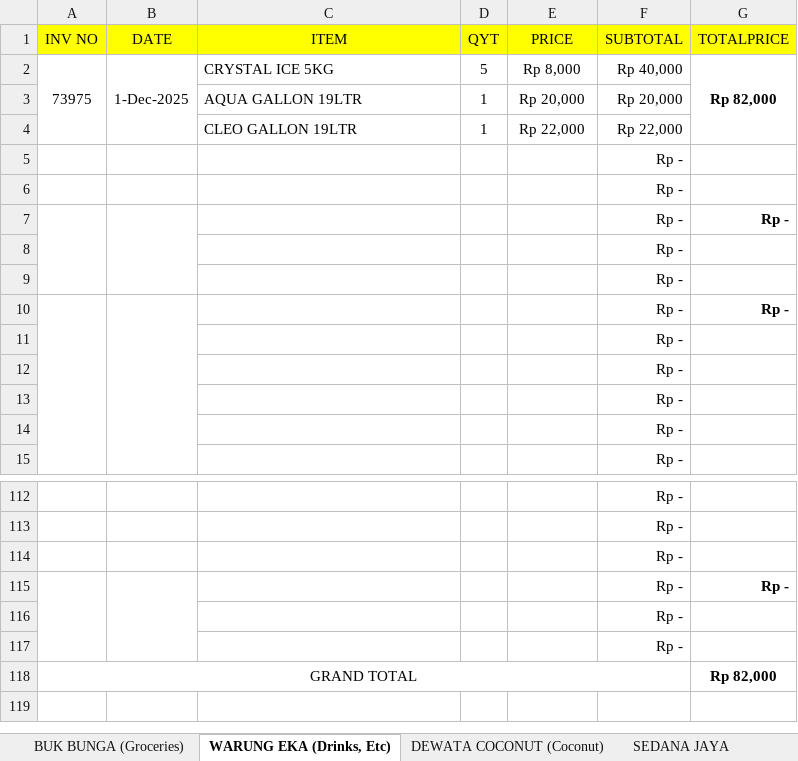
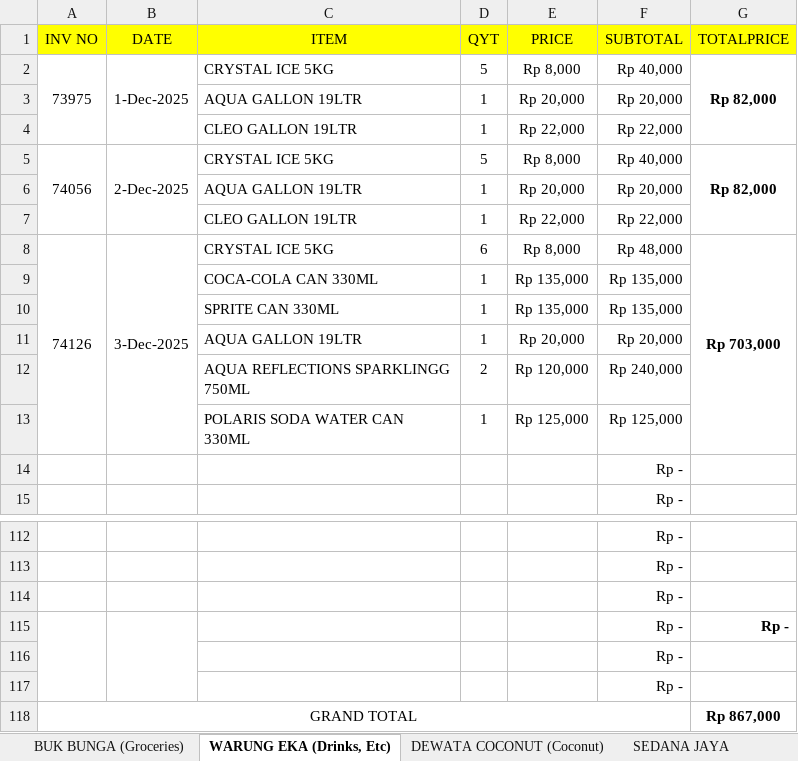
Before and after one commit to rizuki567-cyber/Purchasing-operations, an Excel workbook: DECEMBER/DECEMBER BAR.xlsx, sheet WARUNG EKA (Drinks, Etc), drawn as a sheet; only a part is shown, gaps mark what is left out; values as stored, in another font and other column widths than the file's, no borders; removed rows and columns are numbered as before the commit, all else as after; the diff names each change by its address in the sheet, - before the commit and + after, or states it on an @@ line.

```diff
--- a/DECEMBER/DECEMBER BAR.xlsx (sheet WARUNG EKA (Drinks, Etc))
+++ b/DECEMBER/DECEMBER BAR.xlsx (sheet WARUNG EKA (Drinks, Etc))
-row 5:  |  |  |  |  | Rp -
-row 6:  |  |  |  |  | Rp -
-row 7:  |  |  |  |  | Rp - | Rp -
-row 8:  |  |  |  |  | Rp -
-row 9:  |  |  |  |  | Rp -
-row 10:  |  |  |  |  | Rp - | Rp -
-row 11:  |  |  |  |  | Rp -
-row 12:  |  |  |  |  | Rp -
-row 13:  |  |  |  |  | Rp -
+row 5: 74056 | 2-Dec-2025 | CRYSTAL ICE 5KG | 5 | Rp 8,000 | Rp 40,000 | Rp 82,000
+row 6:  |  | AQUA GALLON 19LTR | 1 | Rp 20,000 | Rp 20,000
+row 7:  |  | CLEO GALLON 19LTR | 1 | Rp 22,000 | Rp 22,000
+row 8: 74126 | 3-Dec-2025 | CRYSTAL ICE 5KG | 6 | Rp 8,000 | Rp 48,000 | Rp 703,000
+row 9:  |  | COCA-COLA CAN 330ML | 1 | Rp 135,000 | Rp 135,000
+row 10:  |  | SPRITE CAN 330ML | 1 | Rp 135,000 | Rp 135,000
+row 11:  |  | AQUA GALLON 19LTR | 1 | Rp 20,000 | Rp 20,000
+row 12:  |  | AQUA REFLECTIONS SPARKLINGG 750ML | 2 | Rp 120,000 | Rp 240,000
+row 13:  |  | POLARIS SODA WATER CAN 330ML | 1 | Rp 125,000 | Rp 125,000
-G118 (TOTALPRICE): Rp 82,000
+G118 (TOTALPRICE): Rp 867,000
```
Also changed, not shown: sheet SEDANA JAYA, sheet DEWATA COCONUT (Coconut), sheet TOTAL, formulas that keep their value, charts or pictures, DECEMBER/DECEMBER KITCHEN.xlsx, NOVEMBER/NOVEMBER KITCHEN OUTSTANDING/NOVEMBER SURYA CIPTA NIAGA ABADI OUTSTANDING.xlsx, 13 other files.
